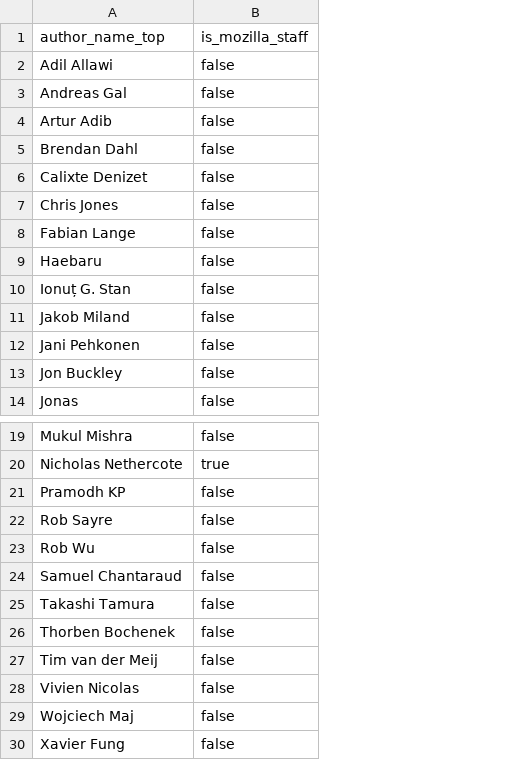
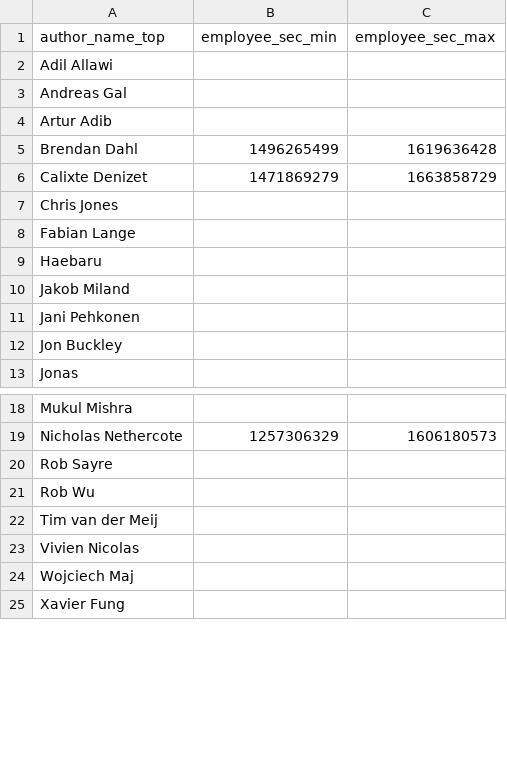
Before and after one commit to nbremer/ORCA, a CSV file: dataviz-1/data/PDFjs/authorInfo-PDFjs.csv, drawn as a sheet; only a part is shown, gaps mark what is left out; removed rows and columns are numbered as before the commit, all else as after; the diff covers the shown part only; the diff names each change by its address in the sheet, - before the commit and + after, or states it on an @@ line.

```diff
--- a/dataviz-1/data/PDFjs/authorInfo-PDFjs.csv
+++ b/dataviz-1/data/PDFjs/authorInfo-PDFjs.csv
-column B (is_mozilla_staff), rows 2-9: all false; rows 11-14: all false; rows 19-20: false | true; rows 22-23: false | false; rows 27-30: all false
+column B (employee_sec_min), rows 5-6: 1496265499 | 1471869279; row 19: 1257306329
+column C (employee_sec_max), rows 5-6: 1619636428 | 1663858729; row 19: 1606180573
-row 10: Ionuț G. Stan | false
-row 21: Pramodh KP | false
-row 24: Samuel Chantaraud | false
-row 25: Takashi Tamura | false
-row 26: Thorben Bochenek | false
```
Also changed, not shown: 3 removed rows elsewhere in this file, dataviz-1/data/PDFjs/links-PDFjs.csv, 5 other files.
